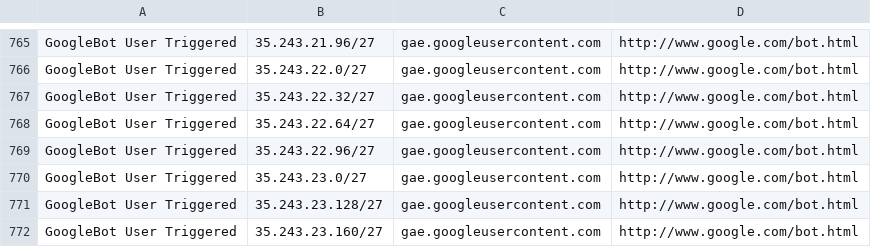
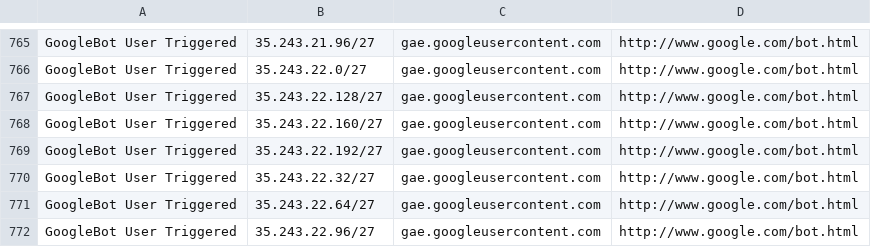
Before and after one commit to hexydec/ip-ranges, a CSV file: output/crawlers-ipv4.csv, drawn as a sheet; only a part is shown, gaps mark what is left out; the shorter side is filled out with more unchanged rows; the diff names each change by its address in the sheet, - before the commit and + after, or states it on an @@ line.

```diff
--- a/output/crawlers-ipv4.csv
+++ b/output/crawlers-ipv4.csv
+row 767: GoogleBot User Triggered | 35.243.22.128/27 | gae.googleusercontent.com | http://www.google.com/bot.html
+row 768: GoogleBot User Triggered | 35.243.22.160/27 | gae.googleusercontent.com | http://www.google.com/bot.html
+row 769: GoogleBot User Triggered | 35.243.22.192/27 | gae.googleusercontent.com | http://www.google.com/bot.html
```
Also changed, not shown: output/crawlers-ipv6.csv, output/crawlers.csv, 15 other files.
